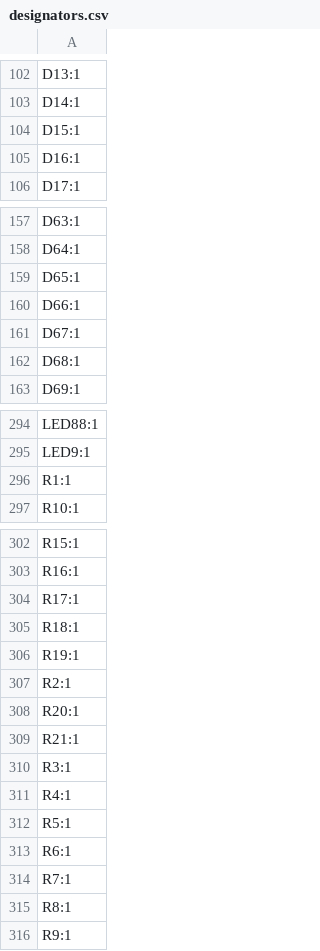
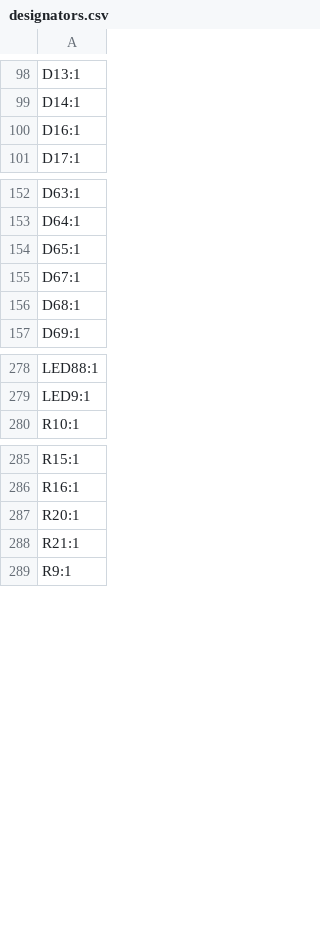
Before and after one commit to cheyao/aniboard, a CSV file: PCB/production/designators.csv, drawn as a sheet; only a part is shown, gaps mark what is left out; the diff covers the shown part only; the diff names each change by its address in the sheet, - before the commit and + after, or states it on an @@ line.

```diff
--- a/PCB/production/designators.csv
+++ b/PCB/production/designators.csv
-row 104: D15:1
-row 160: D66:1
-row 296: R1:1
-row 304: R17:1
-row 305: R18:1
-row 306: R19:1
-row 307: R2:1
-row 310: R3:1
-row 311: R4:1
-row 312: R5:1
-row 313: R6:1
-row 314: R7:1
-row 315: R8:1
```
Also changed, not shown: 19 removed rows and 1 edited cell elsewhere in this file, PCB/production/bom.csv, PCB/production/positions.csv, 48 other files.
